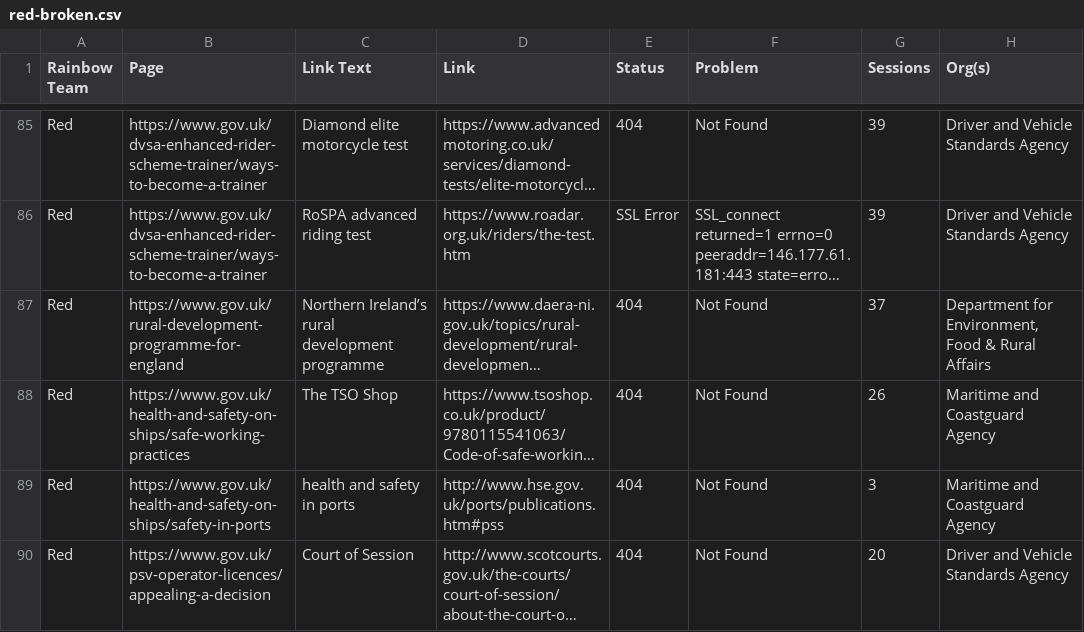
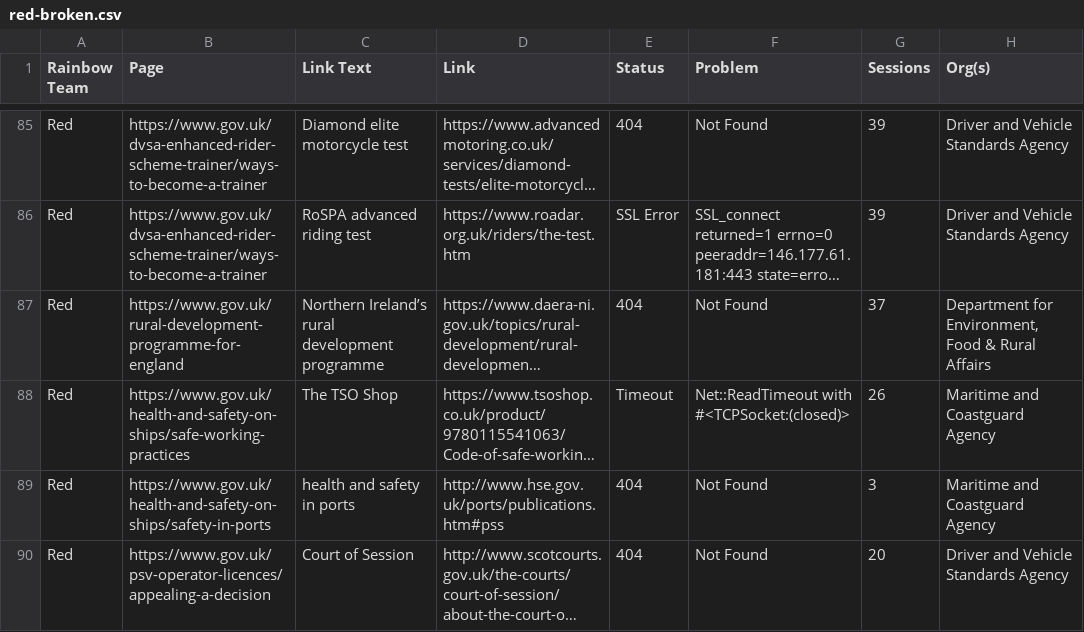
Before and after one commit to keithiopia/mainstream-link-checker, a CSV file: reports/red-broken.csv, drawn as a sheet; only a part is shown, gaps mark what is left out; long unchanged cells end in …; the diff covers the shown part only; the diff names each change by its address in the sheet, - before the commit and + after, or states it on an @@ line.

```diff
--- a/reports/red-broken.csv
+++ b/reports/red-broken.csv
-E88 (Status): 404
+E88 (Status): Timeout
-F88 (Problem): Not Found
+F88 (Problem): Net::ReadTimeout with #<TCPSocket:(closed)>
```
Also changed, not shown: 1 removed row and 2 edited cells elsewhere in this file, reports/unassigned-suspect.csv, reports/yellow-broken.csv, 4 other files.
